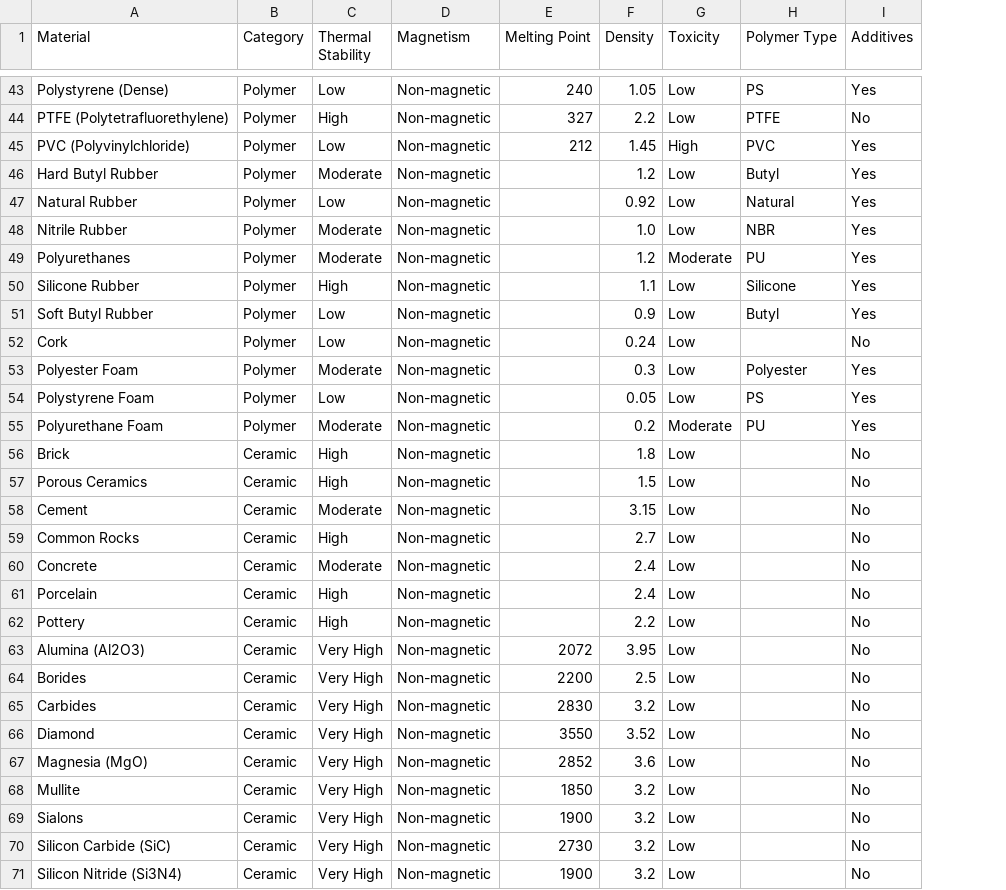
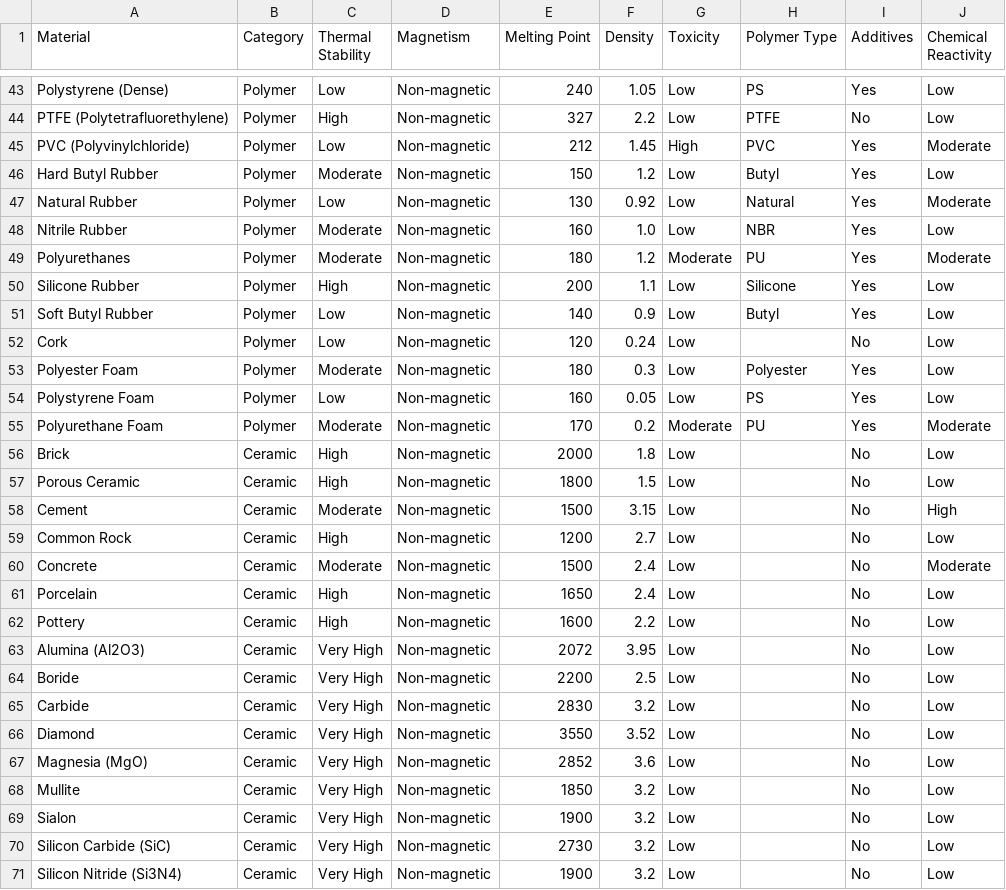
Before and after one commit to enkay-06/Green-Index, a CSV file: main/materialsData.csv, drawn as a sheet; only a part is shown, gaps mark what is left out; the diff covers the shown part only; the diff names each change by its address in the sheet, - before the commit and + after, or states it on an @@ line.

```diff
--- a/main/materialsData.csv
+++ b/main/materialsData.csv
+column J (Chemical Reactivity), rows 43-71: Low | Low | Moderate | Low | Moderate | Low | Moderate | Low | Low | Low | Low | Low | Moderate | Low | Low | High | Low | Moderate | Low | Low | Low | Low | Low | Low | Low | Low | Low | Low | Low
-E46 (Melting Point): (empty)
+E46 (Melting Point): 150
-E47 (Melting Point): (empty)
+E47 (Melting Point): 130
-E48 (Melting Point): (empty)
+E48 (Melting Point): 160
-E49 (Melting Point): (empty)
+E49 (Melting Point): 180
-E50 (Melting Point): (empty)
+E50 (Melting Point): 200
-E51 (Melting Point): (empty)
+E51 (Melting Point): 140
-E52 (Melting Point): (empty)
+E52 (Melting Point): 120
-E53 (Melting Point): (empty)
+E53 (Melting Point): 180
-E54 (Melting Point): (empty)
+E54 (Melting Point): 160
-E55 (Melting Point): (empty)
+E55 (Melting Point): 170
-E56 (Melting Point): (empty)
+E56 (Melting Point): 2000
-A57 (Material): Porous Ceramics
+A57 (Material): Porous Ceramic
-E57 (Melting Point): (empty)
+E57 (Melting Point): 1800
-E58 (Melting Point): (empty)
+E58 (Melting Point): 1500
-A59 (Material): Common Rocks
+A59 (Material): Common Rock
-E59 (Melting Point): (empty)
+E59 (Melting Point): 1200
-E60 (Melting Point): (empty)
+E60 (Melting Point): 1500
-E61 (Melting Point): (empty)
+E61 (Melting Point): 1650
-E62 (Melting Point): (empty)
+E62 (Melting Point): 1600
-A64 (Material): Borides
+A64 (Material): Boride
-A65 (Material): Carbides
+A65 (Material): Carbide
-A69 (Material): Sialons
+A69 (Material): Sialon
```
Also changed, not shown: 46 edited cells elsewhere in this file, 3 other files.
